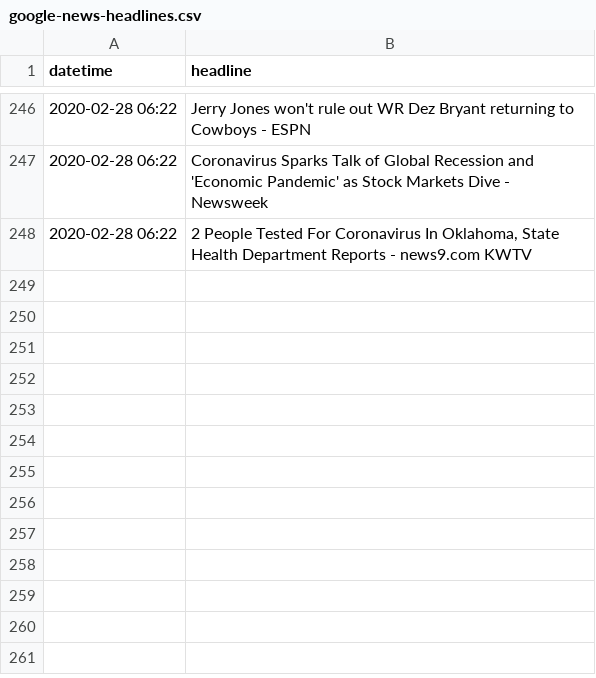
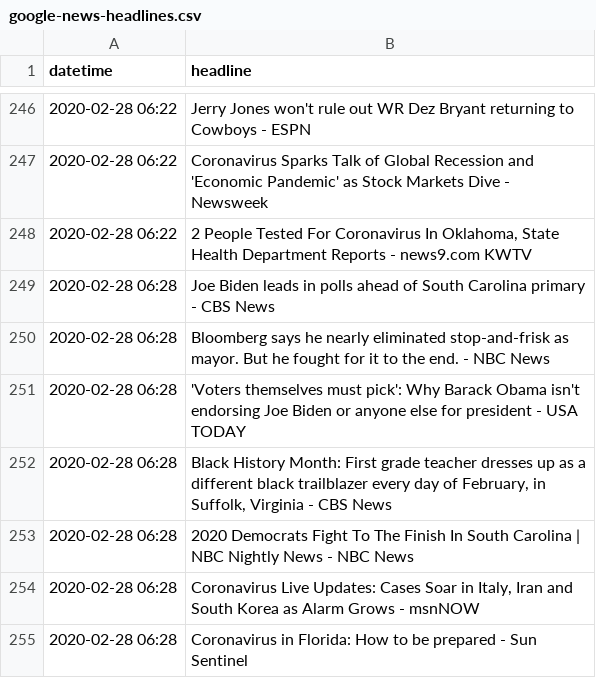
Before and after one commit to alext234/coronavirus-news, a CSV file: data/google-news-headlines.csv, drawn as a sheet; only a part is shown, gaps mark what is left out; the diff names each change by its address in the sheet, - before the commit and + after, or states it on an @@ line.

```diff
--- a/data/google-news-headlines.csv
+++ b/data/google-news-headlines.csv
+row 249: 2020-02-28 06:28 | Joe Biden leads in polls ahead of South Carolina primary - CBS News
+row 250: 2020-02-28 06:28 | Bloomberg says he nearly eliminated stop-and-frisk as mayor. But he fought for it to the end. - NBC News
+row 251: 2020-02-28 06:28 | 'Voters themselves must pick': Why Barack Obama isn't endorsing Joe Biden or anyone else for president - USA TODAY
+row 252: 2020-02-28 06:28 | Black History Month: First grade teacher dresses up as a different black trailblazer every day of February, in Suffolk, Virginia - CBS News
+row 253: 2020-02-28 06:28 | 2020 Democrats Fight To The Finish In South Carolina | NBC Nightly News - NBC News
+row 254: 2020-02-28 06:28 | Coronavirus Live Updates: Cases Soar in Italy, Iran and South Korea as Alarm Grows - msnNOW
+row 255: 2020-02-28 06:28 | Coronavirus in Florida: How to be prepared - Sun Sentinel
```
Also changed, not shown: 2 other files.
